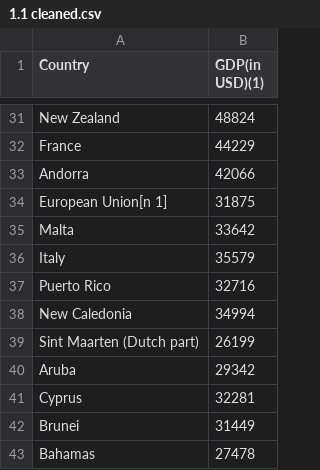
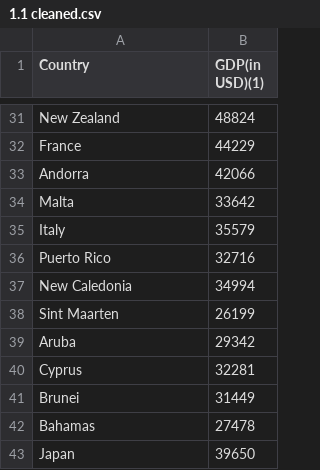
Before and after one commit to mildshield14/ift3700_tp, a CSV file: csv_duplicated_columns/1.List_of_countries_by_GDP_(nominal)_per_capita/1.1 cleaned.csv, drawn as a sheet; only a part is shown, gaps mark what is left out; the shorter side is filled out with more unchanged rows.

```diff
--- a/csv_duplicated_columns/1.List_of_countries_by_GDP_(nominal)_per_capita/1.1 cleaned.csv
+++ b/csv_duplicated_columns/1.List_of_countries_by_GDP_(nominal)_per_capita/1.1 cleaned.csv
@@ -33,3 +33,2 @@ France,44229
 Andorra,42066
-European Union[n 1],31875
 Malta,33642
@@ -38,3 +37,3 @@ Puerto Rico,32716
 New Caledonia,34994
-Sint Maarten (Dutch part),26199
+Sint Maarten,26199
 Aruba,29342
```
Also changed, not shown: cleaning_whole_data/final_table.csv, csv_duplicated_columns/4.List_of_countries_by_intentional_homicide_rate/4.2 cleaned.csv, 26 other files.
